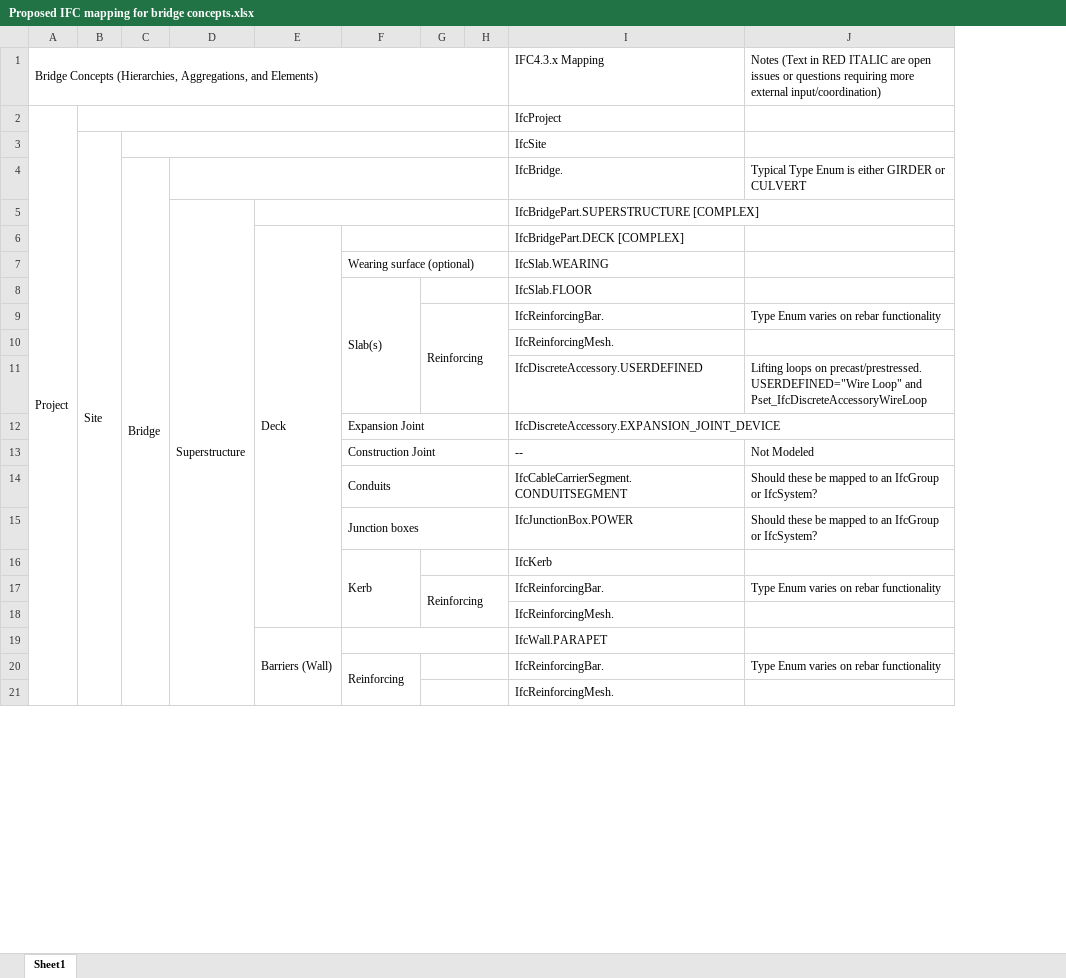
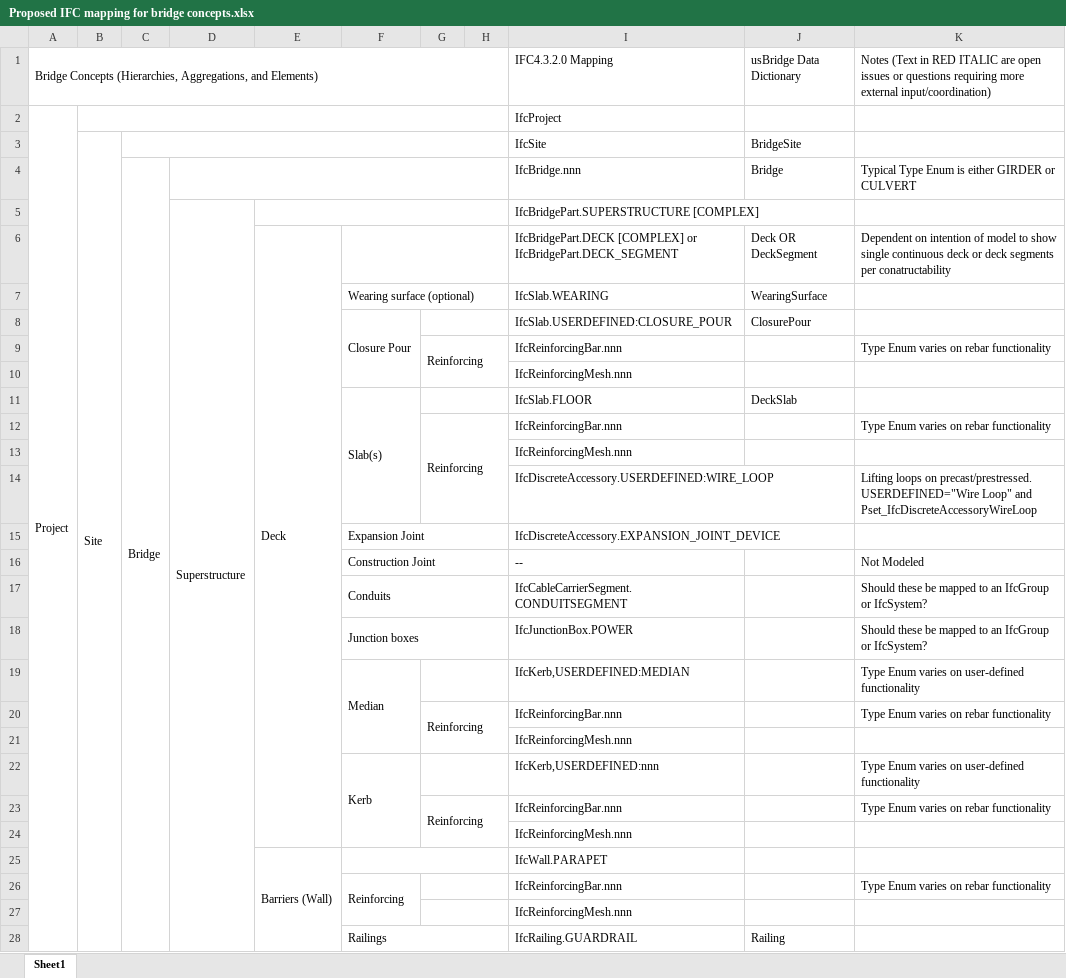
Before and after one commit to jwouellette/TPF-5_372-Unit_Test_Suite, an Excel workbook: Proposed IFC mapping for bridge concepts.xlsx, sheet Sheet1, drawn as a sheet; only a part is shown; values as stored, in another font and other column widths than the file's, no cell formats; removed rows and columns are numbered as before the commit, all else as after; the diff covers the shown part only; the diff names each change by its address in the sheet, - before the commit and + after, or states it on an @@ line.

Commit message:
updates to IFC Mapping
Update "Proposed IFC mapping..." document. A WIP document

Added workbook to catalog custom properties and Psets. A WIP document

```diff
--- a/Proposed IFC mapping for bridge concepts.xlsx (sheet Sheet1)
+++ b/Proposed IFC mapping for bridge concepts.xlsx (sheet Sheet1)
+column J, rows 1-4: usBridge Data Dictionary |  | BridgeSite | Bridge; row 7: WearingSurface; row 11: DeckSlab
-I1: IFC4.3.x Mapping
+I1: IFC4.3.2.0 Mapping
-I4: IfcBridge.
+I4: IfcBridge.nnn
-row 6:  |  |  |  | Deck |  |  |  | IfcBridgePart.DECK [COMPLEX]
+row 6:  |  |  |  | Deck |  |  |  | IfcBridgePart.DECK [COMPLEX] or IfcBridgePart.DECK_SEGMENT | Deck OR DeckSegment | Dependent on intention of model to show single continuous deck or deck segments per conatructability
+row 8:  |  |  |  |  | Closure Pour |  |  | IfcSlab.USERDEFINED:CLOSURE_POUR | ClosurePour
+row 9:  |  |  |  |  |  | Reinforcing |  | IfcReinforcingBar.nnn |  | Type Enum varies on rebar functionality
+row 10:  |  |  |  |  |  |  |  | IfcReinforcingMesh.nnn
-I12: IfcReinforcingBar.
+I12: IfcReinforcingBar.nnn
-I13: IfcReinforcingMesh.
+I13: IfcReinforcingMesh.nnn
-I14: IfcDiscreteAccessory.USERDEFINED
+I14: IfcDiscreteAccessory.USERDEFINED:WIRE_LOOP
-row 16:  |  |  |  |  | Kerb |  |  | IfcKerb
+row 19:  |  |  |  |  | Median |  |  | IfcKerb,USERDEFINED:MEDIAN |  | Type Enum varies on user-defined functionality
-I20: IfcReinforcingBar.
+I20: IfcReinforcingBar.nnn
-I21: IfcReinforcingMesh.
+I21: IfcReinforcingMesh.nnn
+row 22:  |  |  |  |  | Kerb |  |  | IfcKerb,USERDEFINED:nnn |  | Type Enum varies on user-defined functionality
+row 23:  |  |  |  |  |  | Reinforcing |  | IfcReinforcingBar.nnn |  | Type Enum varies on rebar functionality
+row 24:  |  |  |  |  |  |  |  | IfcReinforcingMesh.nnn
-E19:E24 merged
+E25:E30 merged
-I26: IfcReinforcingBar.
+I26: IfcReinforcingBar.nnn
-I27: IfcReinforcingMesh.
+I27: IfcReinforcingMesh.nnn
+row 28:  |  |  |  |  | Railings |  |  | IfcRailing.GUARDRAIL | Railing
```
Also changed, not shown: 24 added rows, 8 removed rows and 58 edited cells elsewhere in this sheet, cell formats, 1 other file.
